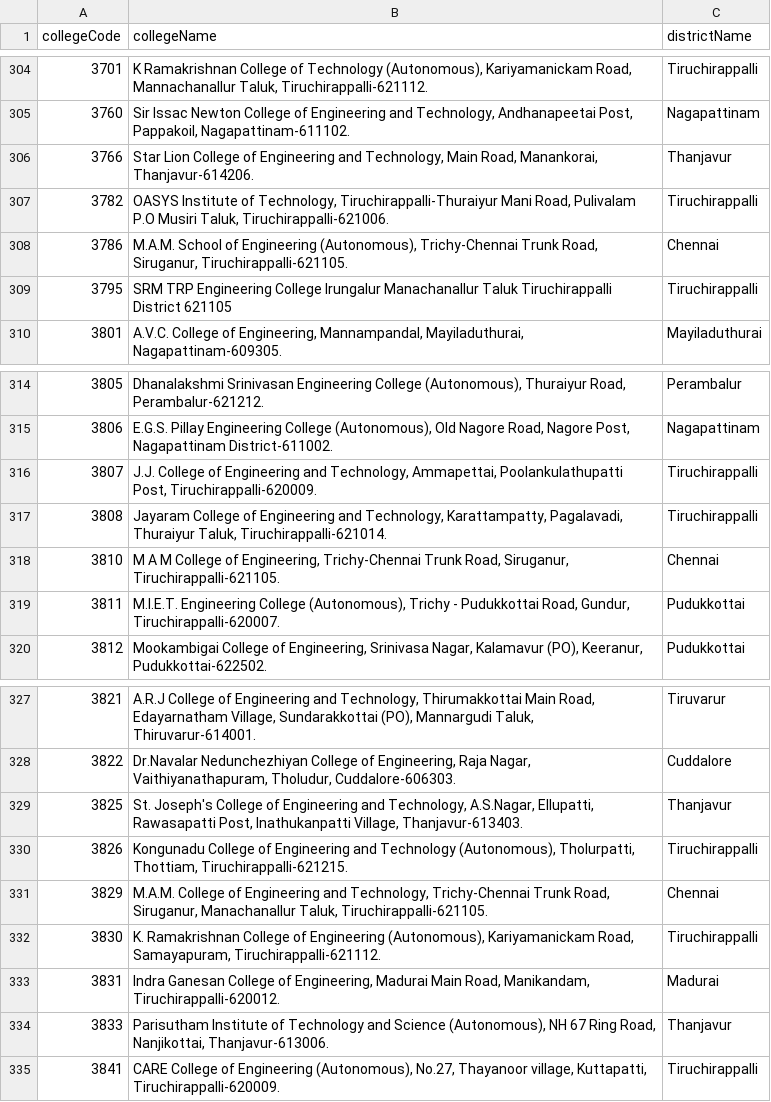
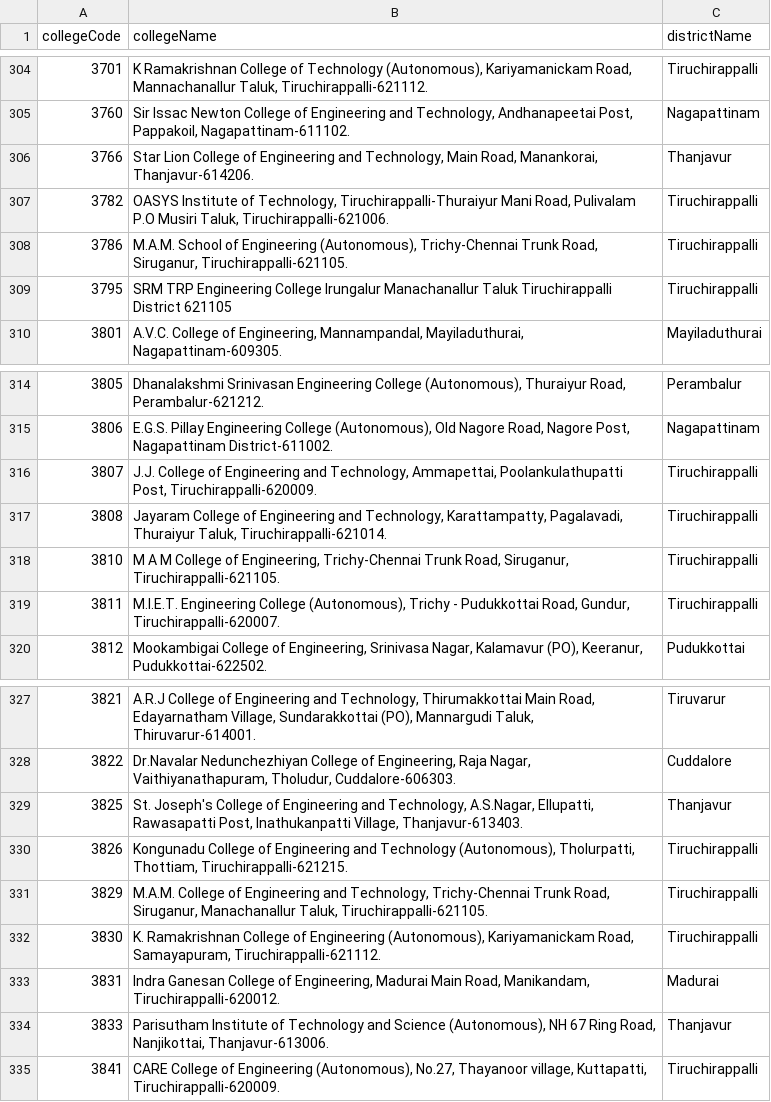
Before and after one commit to meritseat/meritseat.github.io, a CSV file: data/college_list_w_district.csv, drawn as a sheet; only a part is shown, gaps mark what is left out.

```diff
--- a/data/college_list_w_district.csv
+++ b/data/college_list_w_district.csv
@@ -307,3 +307,3 @@ collegeCode,collegeName,districtName
 3782,"OASYS Institute of Technology, Tiruchirappalli-Thuraiyur Mani Road, Pulivalam P.O Musiri Taluk, Tiruchirappalli-621006.",Tiruchirappalli
-3786,"M.A.M. School of Engineering (Autonomous), Trichy-Chennai Trunk Road, Siruganur, Tiruchirappalli-621105.",Chennai
+3786,"M.A.M. School of Engineering (Autonomous), Trichy-Chennai Trunk Road, Siruganur, Tiruchirappalli-621105.",Tiruchirappalli
 3795,SRM TRP Engineering College  Irungalur  Manachanallur Taluk  Tiruchirappalli District 621105,Tiruchirappalli
@@ -317,4 +317,4 @@ collegeCode,collegeName,districtName
 3808,"Jayaram College of Engineering and Technology, Karattampatty, Pagalavadi, Thuraiyur Taluk, Tiruchirappalli-621014.",Tiruchirappalli
-3810,"M A M College of Engineering, Trichy-Chennai Trunk Road, Siruganur, Tiruchirappalli-621105.",Chennai
-3811,"M.I.E.T. Engineering College (Autonomous), Trichy - Pudukkottai Road, Gundur, Tiruchirappalli-620007.",Pudukkottai
+3810,"M A M College of Engineering, Trichy-Chennai Trunk Road, Siruganur, Tiruchirappalli-621105.",Tiruchirappalli
+3811,"M.I.E.T. Engineering College (Autonomous), Trichy - Pudukkottai Road, Gundur, Tiruchirappalli-620007.",Tiruchirappalli
 3812,"Mookambigai College of Engineering, Srinivasa Nagar, Kalamavur (PO), Keeranur, Pudukkottai-622502.",Pudukkottai
@@ -330,3 +330,3 @@ collegeCode,collegeName,districtName
 3826,"Kongunadu College of Engineering and Technology (Autonomous), Tholurpatti, Thottiam, Tiruchirappalli-621215.",Tiruchirappalli
-3829,"M.A.M. College of Engineering and Technology, Trichy-Chennai Trunk Road, Siruganur, Manachanallur Taluk, Tiruchirappalli-621105.",Chennai
+3829,"M.A.M. College of Engineering and Technology, Trichy-Chennai Trunk Road, Siruganur, Manachanallur Taluk, Tiruchirappalli-621105.",Tiruchirappalli
 3830,"K. Ramakrishnan College of Engineering (Autonomous), Kariyamanickam Road, Samayapuram, Tiruchirappalli-621112.",Tiruchirappalli
```
Also changed, not shown: data/branch_list.csv, 7 other files.
